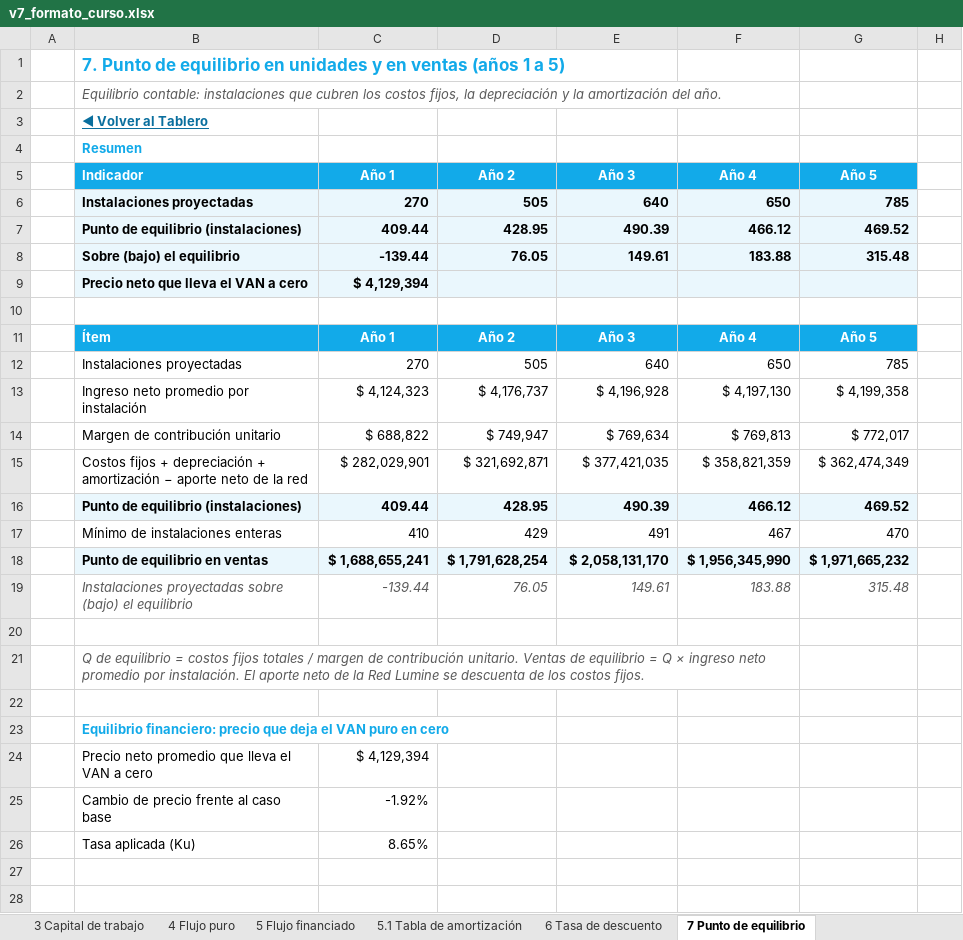
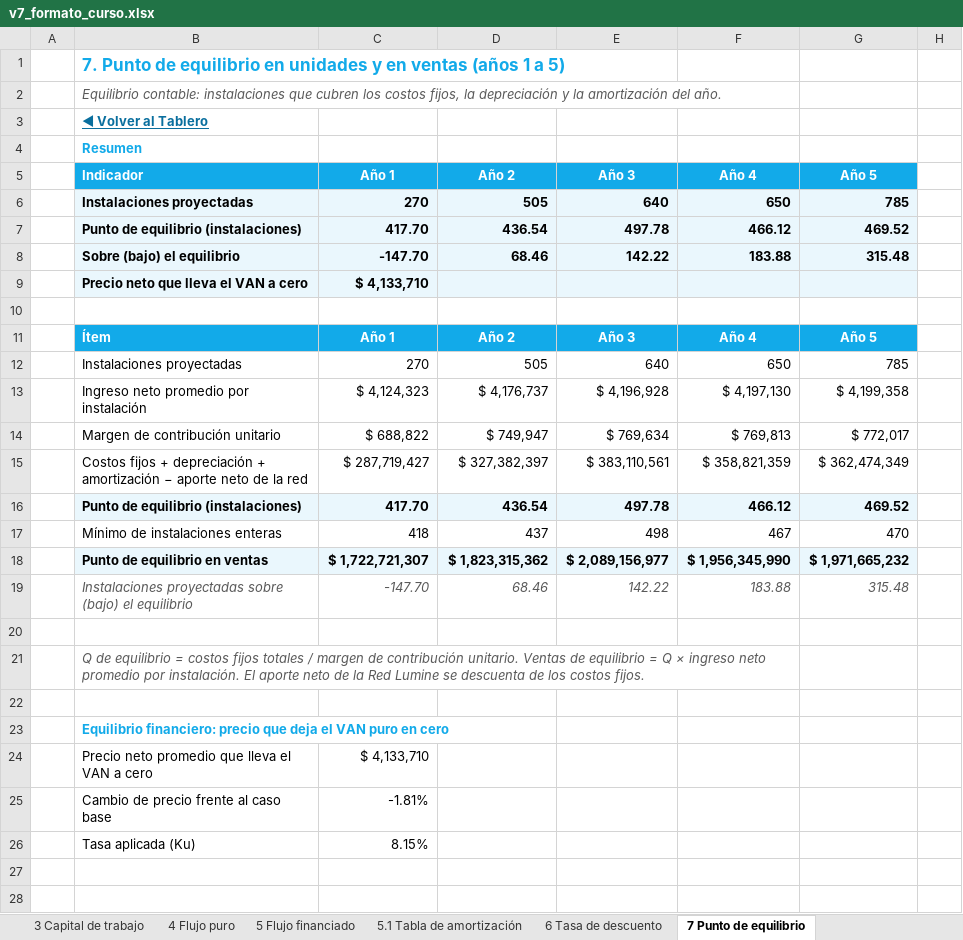
Before and after one commit to diegoaam0109-ux/lumine, an Excel workbook: integrador-2/fase-4/excel/v7_formato_curso.xlsx, sheet 7 Punto de equilibrio, drawn as a sheet; only a part is shown; values as stored, in another font and other column widths than the file's, no borders; the diff names each change by its address in the sheet, - before the commit and + after, or states it on an @@ line.

```diff
--- a/integrador-2/fase-4/excel/v7_formato_curso.xlsx (sheet 7 Punto de equilibrio)
+++ b/integrador-2/fase-4/excel/v7_formato_curso.xlsx (sheet 7 Punto de equilibrio)
-C7 (Año 1): 409.44
+C7 (Año 1): 417.70
-D7 (Año 2): 428.95
+D7 (Año 2): 436.54
-E7 (Año 3): 490.39
+E7 (Año 3): 497.78
-C8 (Año 1): -139.44
+C8 (Año 1): -147.70
-D8 (Año 2): 76.05
+D8 (Año 2): 68.46
-E8 (Año 3): 149.61
+E8 (Año 3): 142.22
-C9 (Año 1): $ 4,129,394
+C9 (Año 1): $ 4,133,710
-C15 (Año 1): $ 282,029,901
+C15 (Año 1): $ 287,719,427
-D15 (Año 2): $ 321,692,871
+D15 (Año 2): $ 327,382,397
-E15 (Año 3): $ 377,421,035
+E15 (Año 3): $ 383,110,561
-C16 (Año 1): 409.44
+C16 (Año 1): 417.70
-D16 (Año 2): 428.95
+D16 (Año 2): 436.54
-E16 (Año 3): 490.39
+E16 (Año 3): 497.78
-C17 (Año 1): 410
+C17 (Año 1): 418
-D17 (Año 2): 429
+D17 (Año 2): 437
-E17 (Año 3): 491
+E17 (Año 3): 498
-C18 (Año 1): $ 1,688,655,241
+C18 (Año 1): $ 1,722,721,307
-D18 (Año 2): $ 1,791,628,254
+D18 (Año 2): $ 1,823,315,362
-E18 (Año 3): $ 2,058,131,170
+E18 (Año 3): $ 2,089,156,977
-C19 (Año 1): -139.44
+C19 (Año 1): -147.70
-D19 (Año 2): 76.05
+D19 (Año 2): 68.46
-E19 (Año 3): 149.61
+E19 (Año 3): 142.22
-C24 (Año 1): $ 4,129,394
+C24 (Año 1): $ 4,133,710
-C25 (Año 1): -1.92%
+C25 (Año 1): -1.81%
-C26 (Año 1): 8.65%
+C26 (Año 1): 8.15%
```
Also changed, not shown: sheet Motor sensibilidad, sheet Motor financiero, sheet 5.1 Tabla de amortización, sheet Datos del tablero, sheet Datos, sheet Motor mensual, 15 more sheets, other sheet tabs, formulas that keep their value, charts or pictures, 10 other files.
